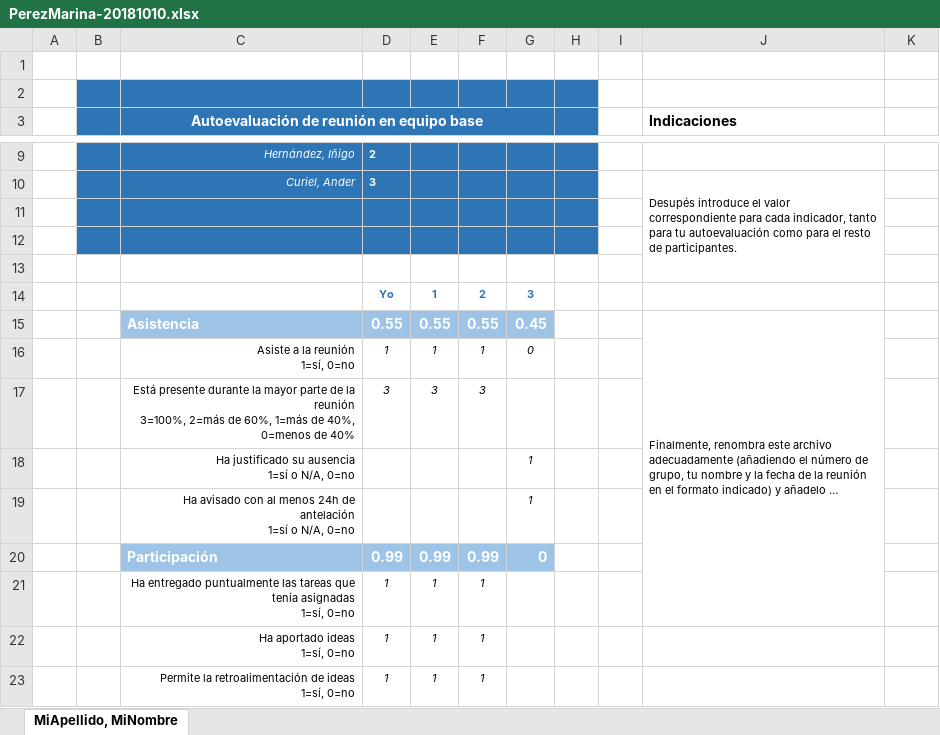
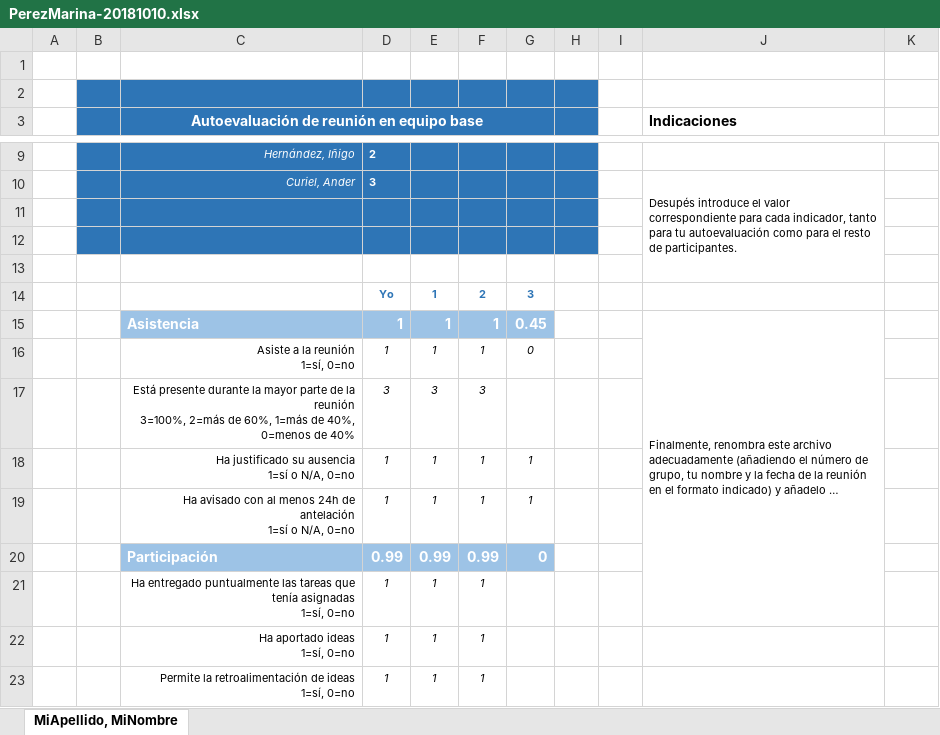
Before and after one commit to andercuriel/proyectoweb-genero, an Excel workbook: 1-estrategia/evaluaciones/PerezMarina-20181010.xlsx, sheet MiApellido, MiNombre, drawn as a sheet; only a part is shown, gaps mark what is left out; long unchanged cells end in …; values as stored, in another font and other column widths than the file's, no borders; the diff names each change by its address in the sheet, - before the commit and + after, or states it on an @@ line.

Commit message:
Correccion evaluacion

```diff
--- a/1-estrategia/evaluaciones/PerezMarina-20181010.xlsx (sheet MiApellido, MiNombre)
+++ b/1-estrategia/evaluaciones/PerezMarina-20181010.xlsx (sheet MiApellido, MiNombre)
-D15: 0.55
+D15: 1
-E15: 0.55
+E15: 1
-F15: 0.55
+F15: 1
-D18:D19: (empty)
+D18:D19: 1
-E18:E19: (empty)
+E18:E19: 1
-F18:F19: (empty)
+F18:F19: 1
```
